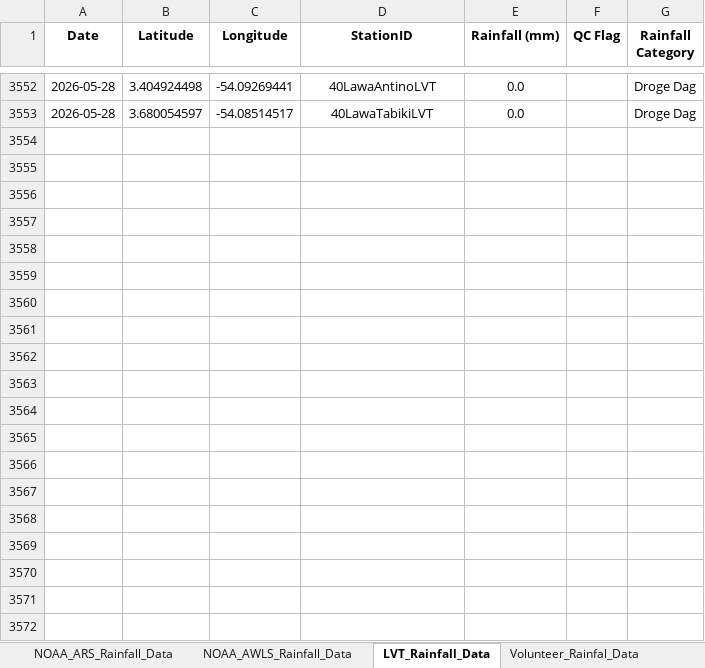
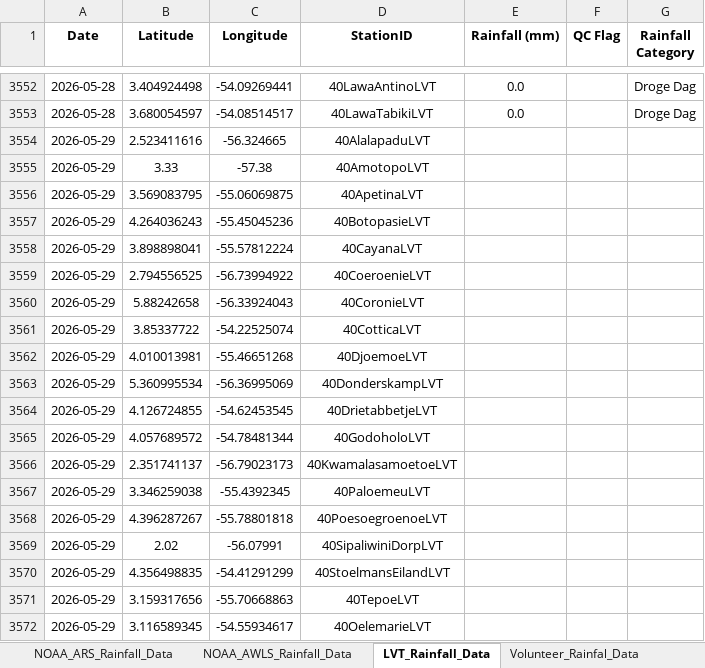
Before and after one commit to Felicia123-prog/suriname-climate-hazard-map, an Excel workbook: data/rainfall/Rainfall_Data_Suriname_2026.xlsx, sheet LVT_Rainfall_Data, drawn as a sheet; only a part is shown, gaps mark what is left out; values as stored, in another font and other column widths than the file's, no borders; the diff covers the shown part only; the diff names each change by its address in the sheet, - before the commit and + after, or states it on an @@ line.

```diff
--- a/data/rainfall/Rainfall_Data_Suriname_2026.xlsx (sheet LVT_Rainfall_Data)
+++ b/data/rainfall/Rainfall_Data_Suriname_2026.xlsx (sheet LVT_Rainfall_Data)
+row 3554: 2026-05-29 | 2.523411616 | -56.324665 | 40AlalapaduLVT
+row 3555: 2026-05-29 | 3.33 | -57.38 | 40AmotopoLVT
+row 3556: 2026-05-29 | 3.569083795 | -55.06069875 | 40ApetinaLVT
+row 3557: 2026-05-29 | 4.264036243 | -55.45045236 | 40BotopasieLVT
+row 3558: 2026-05-29 | 3.898898041 | -55.57812224 | 40CayanaLVT
+row 3559: 2026-05-29 | 2.794556525 | -56.73994922 | 40CoeroenieLVT
+row 3560: 2026-05-29 | 5.88242658 | -56.33924043 | 40CoronieLVT
+row 3561: 2026-05-29 | 3.85337722 | -54.22525074 | 40CotticaLVT
+row 3562: 2026-05-29 | 4.010013981 | -55.46651268 | 40DjoemoeLVT
+row 3563: 2026-05-29 | 5.360995534 | -56.36995069 | 40DonderskampLVT
+row 3564: 2026-05-29 | 4.126724855 | -54.62453545 | 40DrietabbetjeLVT
+row 3565: 2026-05-29 | 4.057689572 | -54.78481344 | 40GodoholoLVT
+row 3566: 2026-05-29 | 2.351741137 | -56.79023173 | 40KwamalasamoetoeLVT
+row 3567: 2026-05-29 | 3.346259038 | -55.4392345 | 40PaloemeuLVT
+row 3568: 2026-05-29 | 4.396287267 | -55.78801818 | 40PoesoegroenoeLVT
+row 3569: 2026-05-29 | 2.02 | -56.07991 | 40SipaliwiniDorpLVT
+row 3570: 2026-05-29 | 4.356498835 | -54.41291299 | 40StoelmansEilandLVT
+row 3571: 2026-05-29 | 3.159317656 | -55.70668863 | 40TepoeLVT
+row 3572: 2026-05-29 | 3.116589345 | -54.55934617 | 40OelemarieLVT
```
Also changed, not shown: 245 added rows elsewhere in this sheet, sheet Hydromet_Cloud_Rainfall_Data, sheet NOAA_ARS_Rainfall_Data, sheet Volunteer_Rainfal_Data, sheet NOAA_AWLS_Rainfall_Data, formulas that keep their value.
